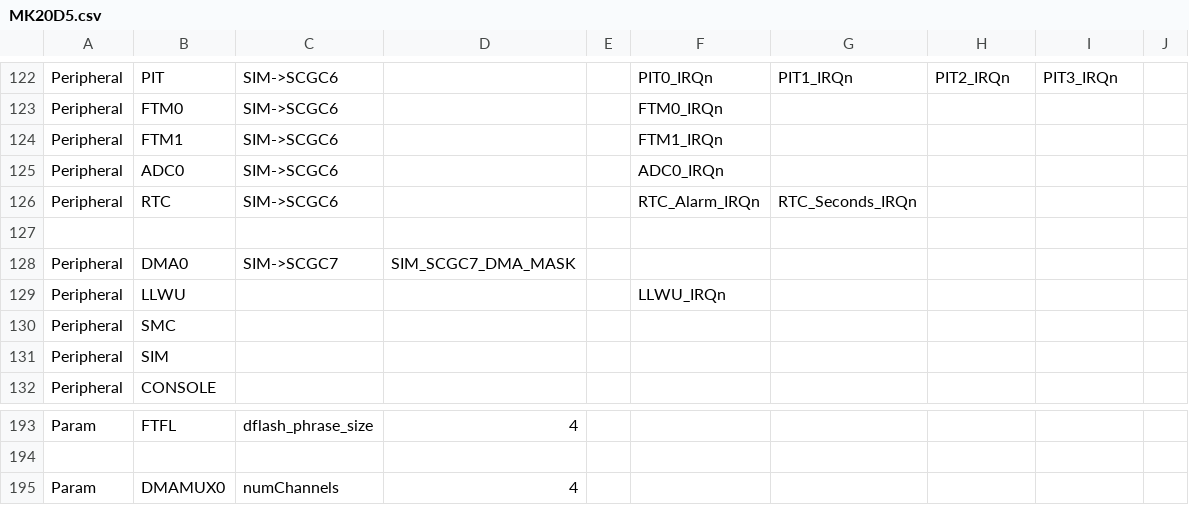
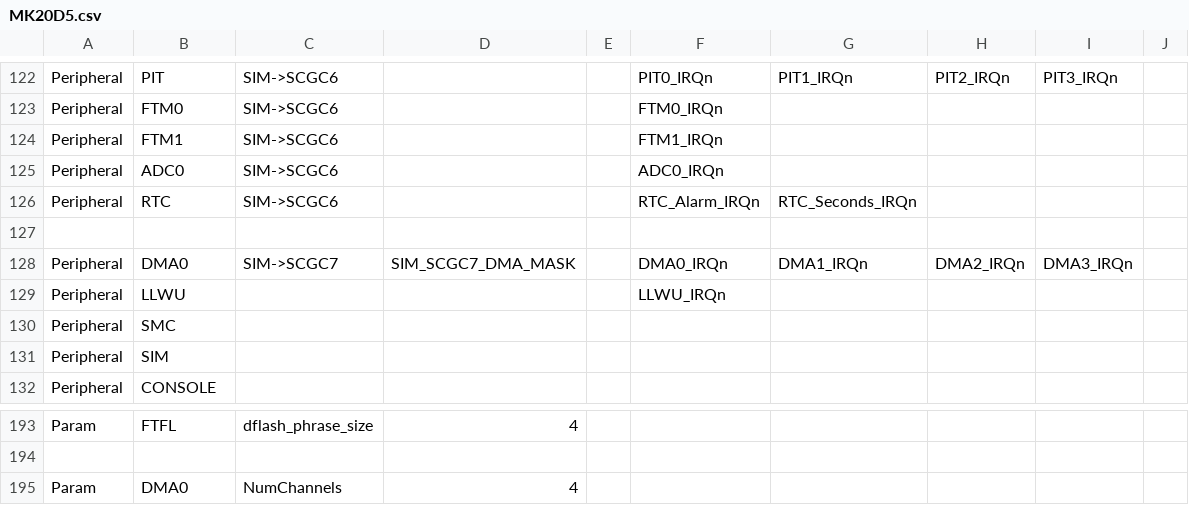
Before and after one commit to podonoghue/usbdm-eclipse-plugins, a CSV file: net.sourceforge.usbdm.deviceEditor/data/MK20D5.csv, drawn as a sheet; only a part is shown, gaps mark what is left out; the diff names each change by its address in the sheet, - before the commit and + after, or states it on an @@ line.

```diff
--- a/net.sourceforge.usbdm.deviceEditor/data/MK20D5.csv
+++ b/net.sourceforge.usbdm.deviceEditor/data/MK20D5.csv
-F128: (empty)
+F128: DMA0_IRQn
-G128: (empty)
+G128: DMA1_IRQn
-H128: (empty)
+H128: DMA2_IRQn
-I128: (empty)
+I128: DMA3_IRQn
-B195: DMAMUX0
+B195: DMA0
-C195: numChannels
+C195: NumChannels
```
Also changed, not shown: net.sourceforge.usbdm.deviceEditor/data/MK20D7.csv, net.sourceforge.usbdm.deviceEditor/data/MK22D5.csv, 34 other files.
